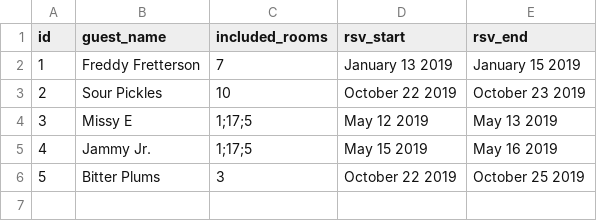
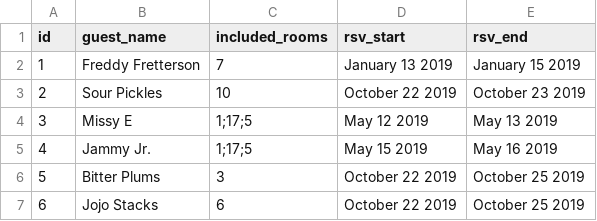
Before and after one commit to Ada-C10/hotel, a CSV file: data/reservations.csv, drawn as a sheet.

```diff
--- a/data/reservations.csv
+++ b/data/reservations.csv
@@ -6 +6,2 @@ id,guest_name,included_rooms,rsv_start,rsv_end
 5,Bitter Plums,3,October 22 2019,October 25 2019
+6,Jojo Stacks,6,October 22 2019,October 25 2019
```
Also changed, not shown: 4 other files.
